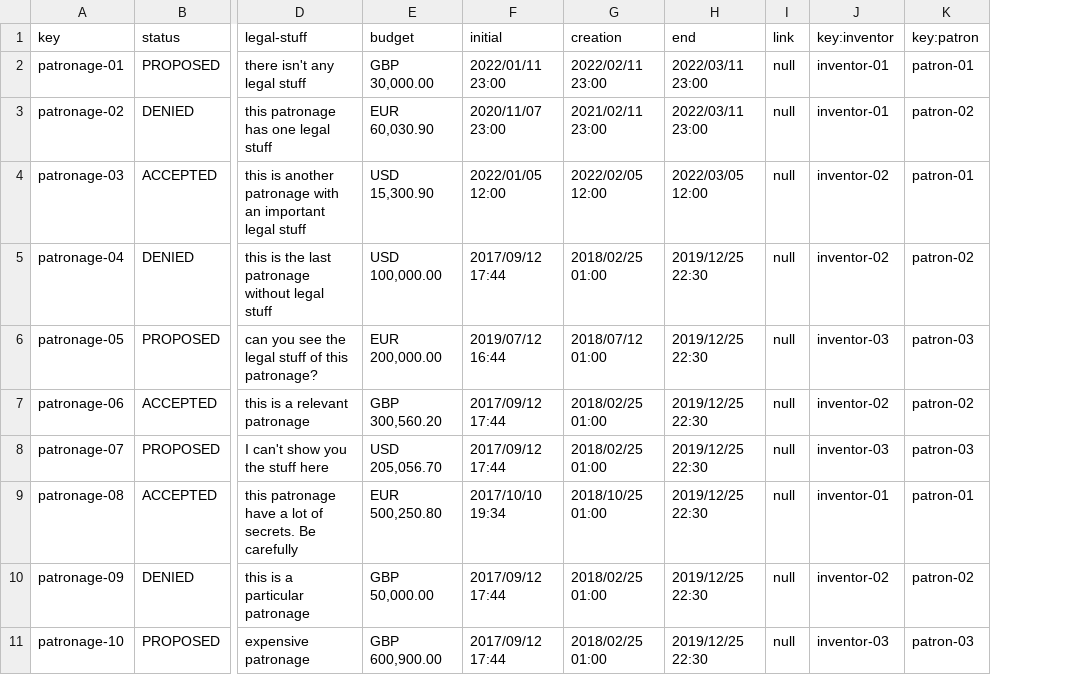
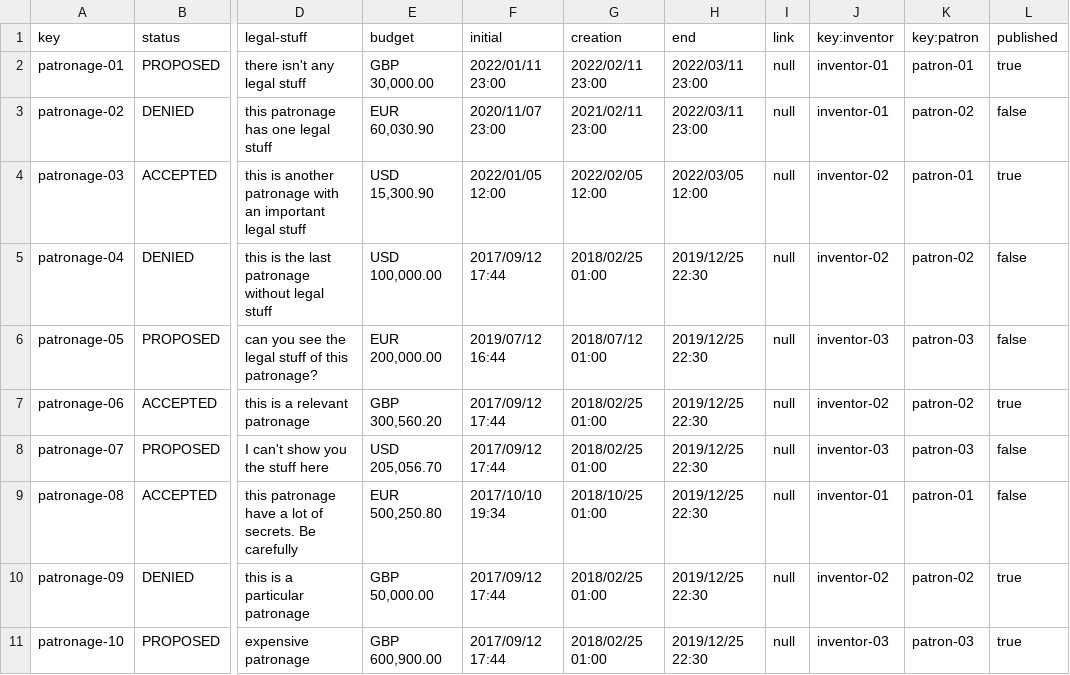
Before and after one commit to marinaramirofde/Acme-Toolkits-1, a CSV file: src/main/webapp/WEB-INF/resources/sample-data/patronage.csv, drawn as a sheet; only a part is shown, gaps mark what is left out; the diff names each change by its address in the sheet, - before the commit and + after, or states it on an @@ line.

```diff
--- a/src/main/webapp/WEB-INF/resources/sample-data/patronage.csv
+++ b/src/main/webapp/WEB-INF/resources/sample-data/patronage.csv
+column L (published), rows 2-11: true | false | true | false | false | true | false | false | true | true
```
Also changed, not shown: 14 other files.
